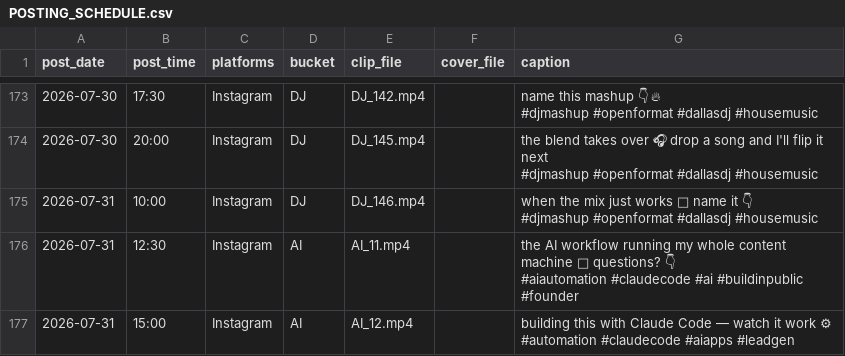
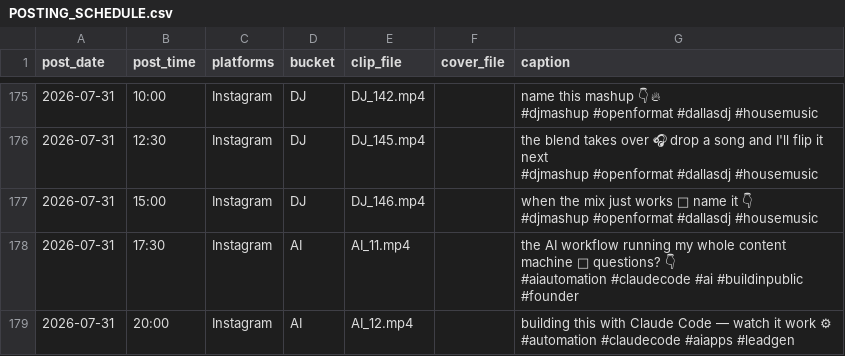
Before and after one commit to bodom45/cmw-clips, a CSV file: POSTING_SCHEDULE.csv, drawn as a sheet; only a part is shown, gaps mark what is left out; addresses are those after the commit; the diff covers the shown part only; the diff names each change by its address in the sheet, - before the commit and + after, or states it on an @@ line.

Commit message:
Auto-refill: +2 DJ clips, tag v22

```diff
--- a/POSTING_SCHEDULE.csv
+++ b/POSTING_SCHEDULE.csv
-A175:A176 (post_date): 2026-07-30
+A175:A176 (post_date): 2026-07-31
-B175 (post_time): 17:30
+B175 (post_time): 10:00
-B176 (post_time): 20:00
+B176 (post_time): 12:30
-B177 (post_time): 10:00
+B177 (post_time): 15:00
-B178 (post_time): 12:30
+B178 (post_time): 17:30
-B179 (post_time): 15:00
+B179 (post_time): 20:00
```
Also changed, not shown: 2 added rows and 69 edited cells elsewhere in this file, 2 other files.
